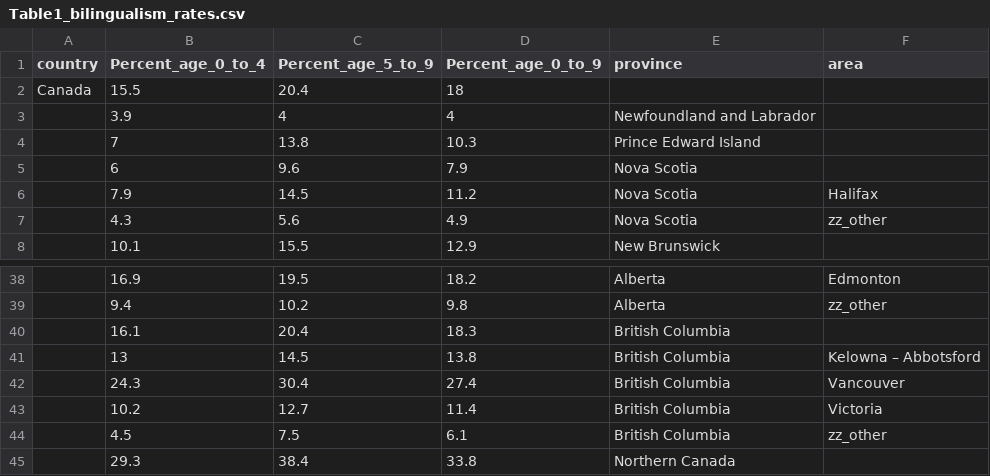
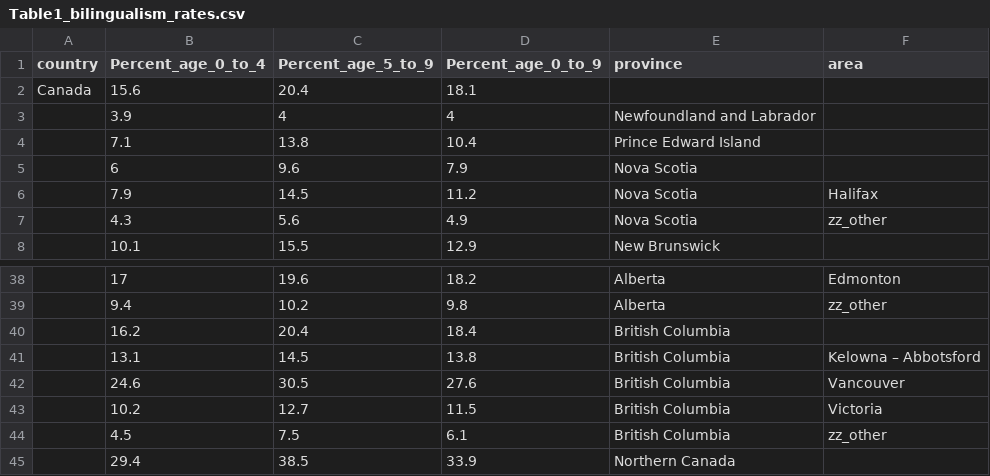
Before and after one commit to e-schott/BilingalismCanada, a CSV file: 03_output/02_tables/Table1_bilingualism_rates.csv, drawn as a sheet; only a part is shown, gaps mark what is left out; the diff covers the shown part only.

```diff
--- a/03_output/02_tables/Table1_bilingualism_rates.csv
+++ b/03_output/02_tables/Table1_bilingualism_rates.csv
@@ -1,5 +1,5 @@
 country,Percent_age_0_to_4,Percent_age_5_to_9,Percent_age_0_to_9,province,area
-Canada,15.5,20.4,18,,
+Canada,15.6,20.4,18.1,,
 ,3.9,4,4,Newfoundland and Labrador,""
-,7,13.8,10.3,Prince Edward Island,""
+,7.1,13.8,10.4,Prince Edward Island,""
 ,6,9.6,7.9,Nova Scotia,""
@@ -38,8 +38,8 @@ Canada,15.5,20.4,18,,
-,16.9,19.5,18.2,Alberta,Edmonton
+,17,19.6,18.2,Alberta,Edmonton
 ,9.4,10.2,9.8,Alberta,zz_other
-,16.1,20.4,18.3,British Columbia,""
-,13,14.5,13.8,British Columbia,Kelowna – Abbotsford
-,24.3,30.4,27.4,British Columbia,Vancouver
-,10.2,12.7,11.4,British Columbia,Victoria
+,16.2,20.4,18.4,British Columbia,""
+,13.1,14.5,13.8,British Columbia,Kelowna – Abbotsford
+,24.6,30.5,27.6,British Columbia,Vancouver
+,10.2,12.7,11.5,British Columbia,Victoria
 ,4.5,7.5,6.1,British Columbia,zz_other
-,29.3,38.4,33.8,Northern Canada,""
+,29.4,38.5,33.9,Northern Canada,""
```
Also changed, not shown: 7 added rows, 7 removed rows and 19 edited cells elsewhere in this file, 2 other files.
